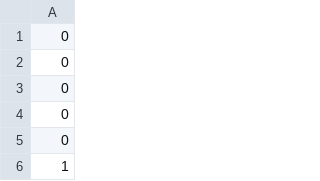
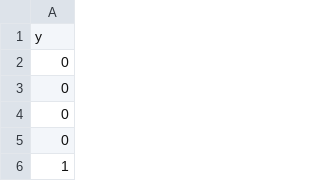
Before and after one commit to kozaka93/2025Z-MachineLearning, a CSV file: homeworks/homework1/y.csv, drawn as a sheet; only a part is shown.

Commit message:
add name of column

```diff
--- a/homeworks/homework1/y.csv
+++ b/homeworks/homework1/y.csv
@@ -1,2 +1,2 @@
-0
+y
 0
```
